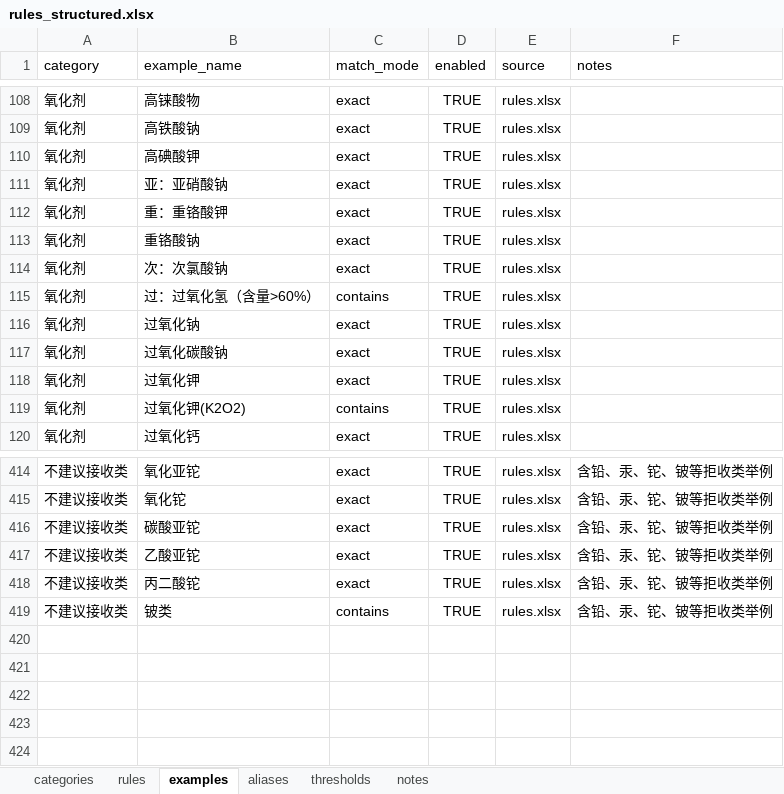
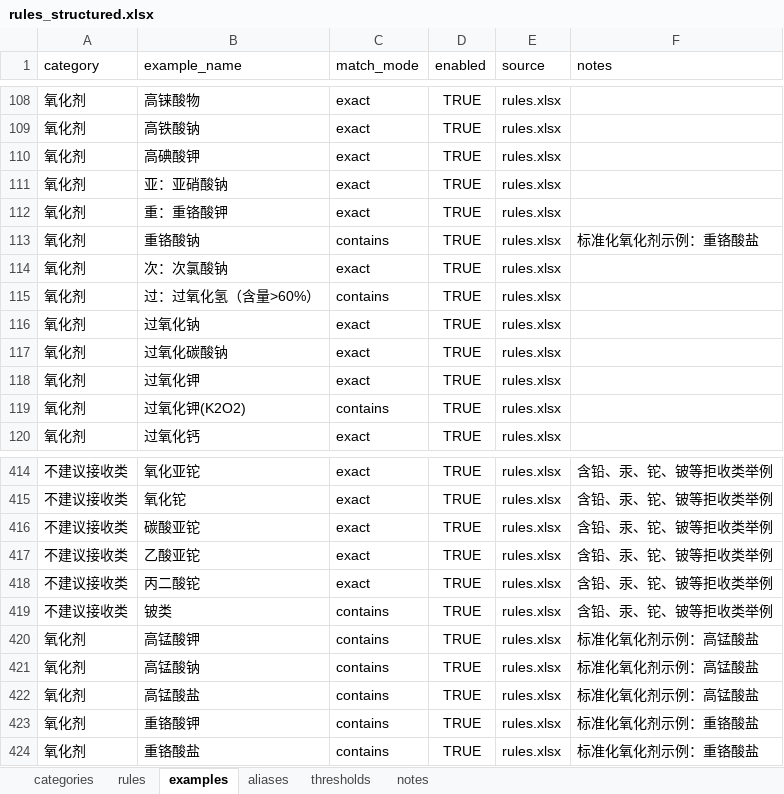
Before and after one commit to Jacky0725/erp_approval_bot, an Excel workbook: config/rules_structured.xlsx, sheet examples, drawn as a sheet; only a part is shown, gaps mark what is left out; values as stored, in another font and other column widths than the file's, no borders; the diff names each change by its address in the sheet, - before the commit and + after, or states it on an @@ line.

```diff
--- a/config/rules_structured.xlsx (sheet examples)
+++ b/config/rules_structured.xlsx (sheet examples)
-C113 (match_mode): exact
+C113 (match_mode): contains
-F113 (notes): (empty)
+F113 (notes): 标准化氧化剂示例：重铬酸盐
+row 420: 氧化剂 | 高锰酸钾 | contains | TRUE | rules.xlsx | 标准化氧化剂示例：高锰酸盐
+row 421: 氧化剂 | 高锰酸钠 | contains | TRUE | rules.xlsx | 标准化氧化剂示例：高锰酸盐
+row 422: 氧化剂 | 高锰酸盐 | contains | TRUE | rules.xlsx | 标准化氧化剂示例：高锰酸盐
+row 423: 氧化剂 | 重铬酸钾 | contains | TRUE | rules.xlsx | 标准化氧化剂示例：重铬酸盐
+row 424: 氧化剂 | 重铬酸盐 | contains | TRUE | rules.xlsx | 标准化氧化剂示例：重铬酸盐
```
Also changed, not shown: 3 other files.
